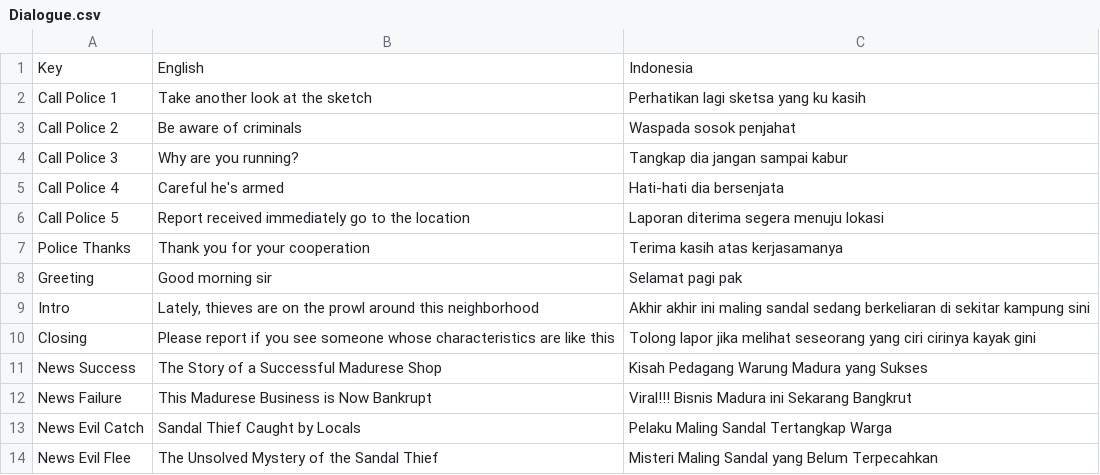
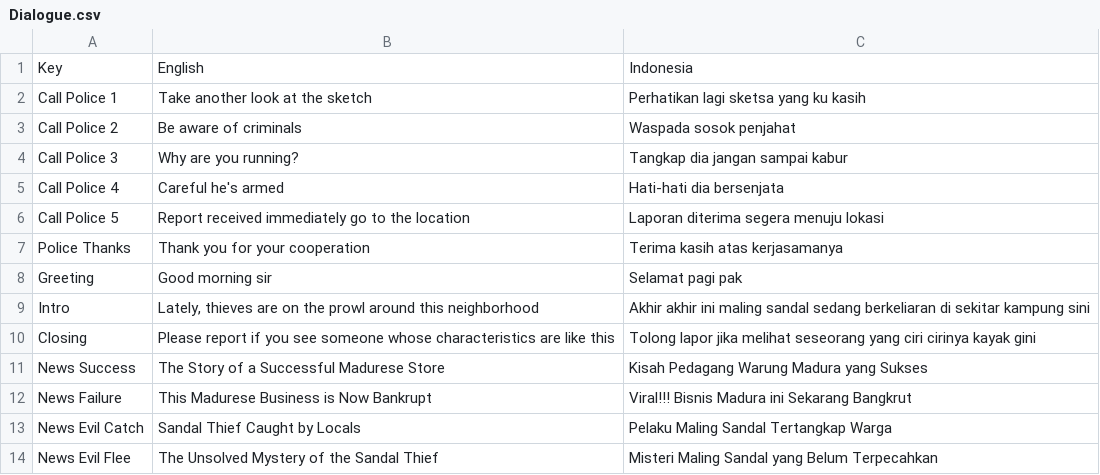
Before and after one commit to DanishAlifArsan/PT-Arudam, a CSV file: Assets/SimpleLocalization/Resources/Localization/Dialogue.csv, drawn as a sheet.

```diff
--- a/Assets/SimpleLocalization/Resources/Localization/Dialogue.csv
+++ b/Assets/SimpleLocalization/Resources/Localization/Dialogue.csv
@@ -10,3 +10,3 @@ Intro,"Lately, thieves are on the prowl around this neighborhood",Akhir akhir in
 Closing,Please report if you see someone whose characteristics are like this,Tolong lapor jika melihat seseorang yang ciri cirinya kayak gini
-News Success,The Story of a Successful Madurese Shop,Kisah Pedagang Warung Madura yang Sukses
+News Success,The Story of a Successful Madurese Store,Kisah Pedagang Warung Madura yang Sukses
 News Failure,This Madurese Business is Now Bankrupt,Viral!!! Bisnis Madura ini Sekarang Bangkrut
```
Also changed, not shown: 9 other files.
